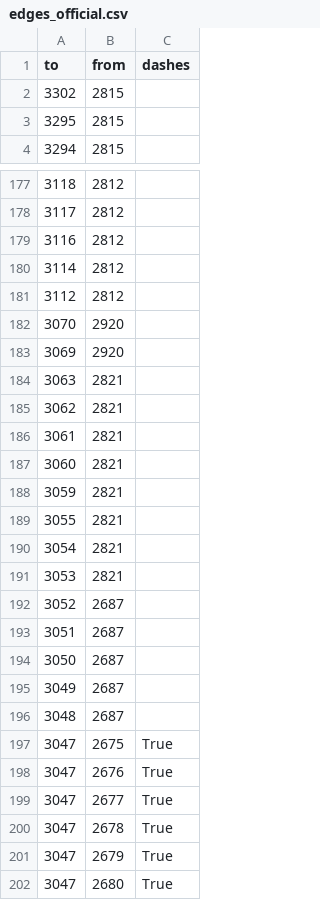
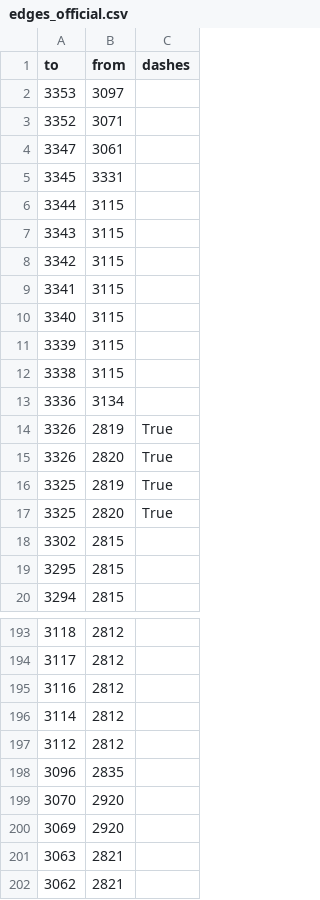
Before and after one commit to opendatamv/mv-covid19, a CSV file: edges_official.csv, drawn as a sheet; only a part is shown, gaps mark what is left out; the shorter side is filled out with more unchanged rows.

```diff
--- a/edges_official.csv
+++ b/edges_official.csv
@@ -1,2 +1,18 @@
 to,from,dashes
+3353,3097,
+3352,3071,
+3347,3061,
+3345,3331,
+3344,3115,
+3343,3115,
+3342,3115,
+3341,3115,
+3340,3115,
+3339,3115,
+3338,3115,
+3336,3134,
+3326,2819,True
+3326,2820,True
+3325,2819,True
+3325,2820,True
 3302,2815,
@@ -181,2 +197,3 @@ to,from,dashes
 3112,2812,
+3096,2835,
 3070,2920,
```
Also changed, not shown: nodes_official.csv.
